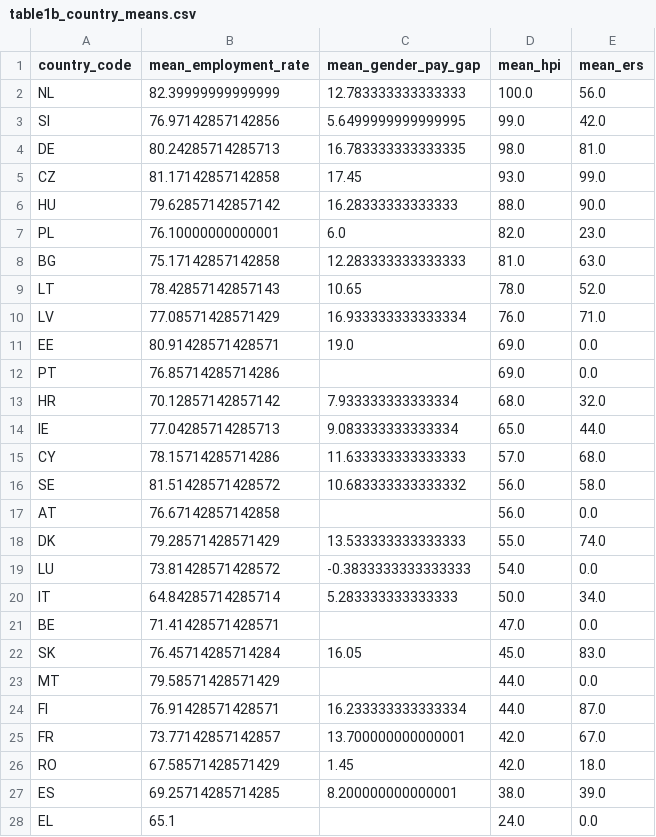
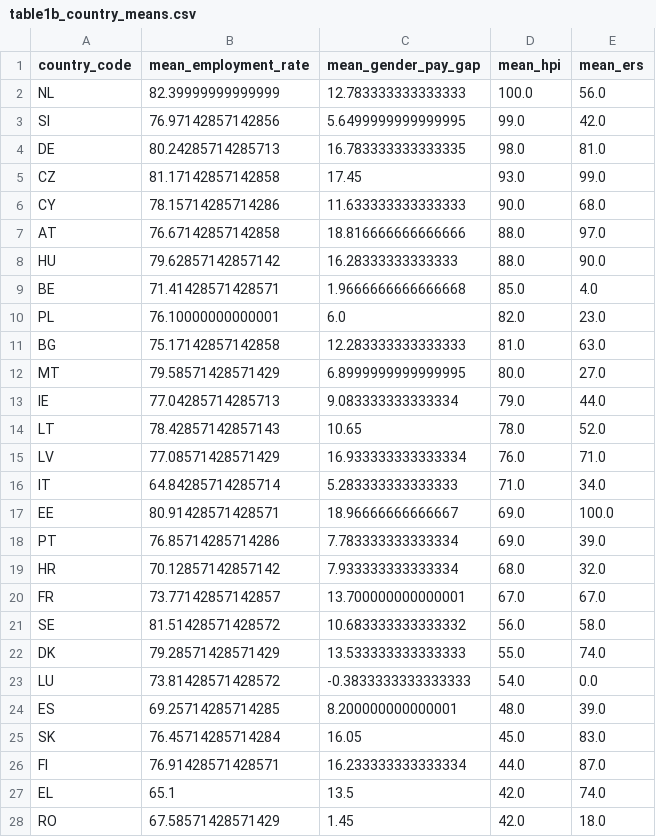
Before and after one commit to SVamseekar/workforceguardai, a CSV file: data/paper_exports/tables/table1b_country_means.csv, drawn as a sheet.

Commit message:
fix(paper): re-run descriptive stats with corrected 27-country panel
Panel B now shows real gender_pay_gap means for all 27 countries
(previously Portugal, Austria, Belgium, Malta, and Greece showed NaN
due to the B-S/B-S_X_O sector fallback bug in the export script and
mart_semantic_metrics.sql). gender_pay_gap missingness drops from
30.7% to 15.9% in Panel A. The "27 countries" claim in the generated
Section 4.2 text is now actually accurate for the full descriptive
sample, not just the pre-fix dataset's country count before some were
silently reduced to null downstream.

```diff
--- a/data/paper_exports/tables/table1b_country_means.csv
+++ b/data/paper_exports/tables/table1b_country_means.csv
@@ -5,24 +5,24 @@ DE,80.24285714285713,16.783333333333335,98.0,81.0
 CZ,81.17142857142858,17.45,93.0,99.0
+CY,78.15714285714286,11.633333333333333,90.0,68.0
+AT,76.67142857142858,18.816666666666666,88.0,97.0
 HU,79.62857142857142,16.28333333333333,88.0,90.0
+BE,71.41428571428571,1.9666666666666668,85.0,4.0
 PL,76.10000000000001,6.0,82.0,23.0
 BG,75.17142857142858,12.283333333333333,81.0,63.0
+MT,79.58571428571429,6.8999999999999995,80.0,27.0
+IE,77.04285714285713,9.083333333333334,79.0,44.0
 LT,78.42857142857143,10.65,78.0,52.0
 LV,77.08571428571429,16.933333333333334,76.0,71.0
-EE,80.91428571428571,19.0,69.0,0.0
-PT,76.85714285714286,,69.0,0.0
+IT,64.84285714285714,5.283333333333333,71.0,34.0
+EE,80.91428571428571,18.96666666666667,69.0,100.0
+PT,76.85714285714286,7.783333333333334,69.0,39.0
 HR,70.12857142857142,7.933333333333334,68.0,32.0
-IE,77.04285714285713,9.083333333333334,65.0,44.0
-CY,78.15714285714286,11.633333333333333,57.0,68.0
+FR,73.77142857142857,13.700000000000001,67.0,67.0
 SE,81.51428571428572,10.683333333333332,56.0,58.0
-AT,76.67142857142858,,56.0,0.0
 DK,79.28571428571429,13.533333333333333,55.0,74.0
 LU,73.81428571428572,-0.3833333333333333,54.0,0.0
-IT,64.84285714285714,5.283333333333333,50.0,34.0
-BE,71.41428571428571,,47.0,0.0
+ES,69.25714285714285,8.200000000000001,48.0,39.0
 SK,76.45714285714284,16.05,45.0,83.0
-MT,79.58571428571429,,44.0,0.0
 FI,76.91428571428571,16.233333333333334,44.0,87.0
-FR,73.77142857142857,13.700000000000001,42.0,67.0
+EL,65.1,13.5,42.0,74.0
 RO,67.58571428571429,1.45,42.0,18.0
-ES,69.25714285714285,8.200000000000001,38.0,39.0
-EL,65.1,,24.0,0.0
```
Also changed, not shown: data/paper_exports/tables/table1_descriptive_stats.csv, 1 other file.
